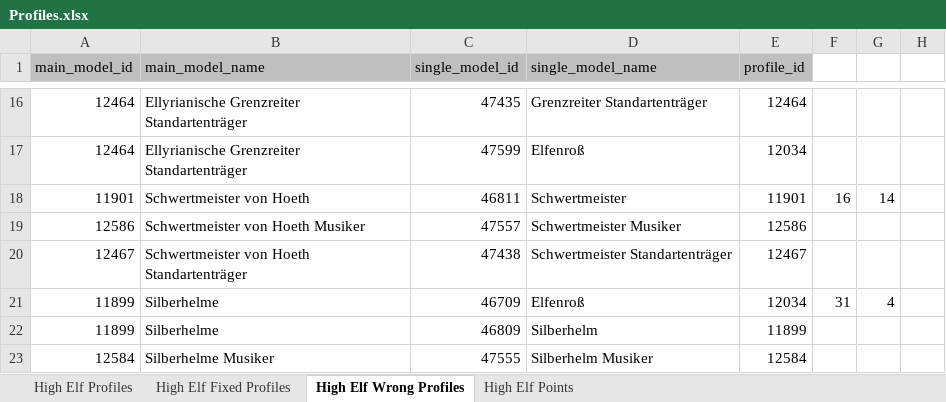
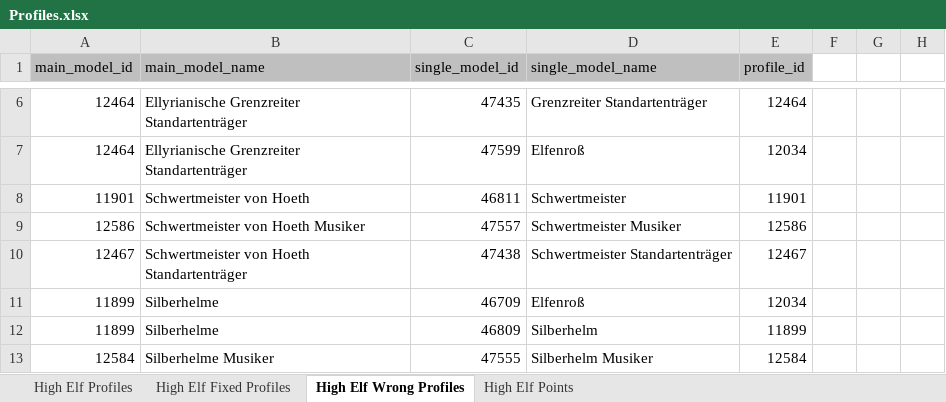
Before and after one commit to twiederk/ArmyBuilder, an Excel workbook: resources/db/Profiles.xlsx, sheet High Elf Wrong Profiles, drawn as a sheet; only a part is shown, gaps mark what is left out; values as stored, in another font and other column widths than the file's, no borders; addresses are those after the commit; the diff covers the shown part only; the diff names each change by its address in the sheet, - before the commit and + after, or states it on an @@ line.

Commit message:
Updated Profiles.xlsx

```diff
--- a/resources/db/Profiles.xlsx (sheet High Elf Wrong Profiles)
+++ b/resources/db/Profiles.xlsx (sheet High Elf Wrong Profiles)
-F8: 16
+F8: (empty)
-G8: 14
+G8: (empty)
-F11: 31
+F11: (empty)
-G11: 4
+G11: (empty)
```
Also changed, not shown: 10 removed rows and 12 edited cells elsewhere in this sheet, sheet High Elf Fixed Profiles.
